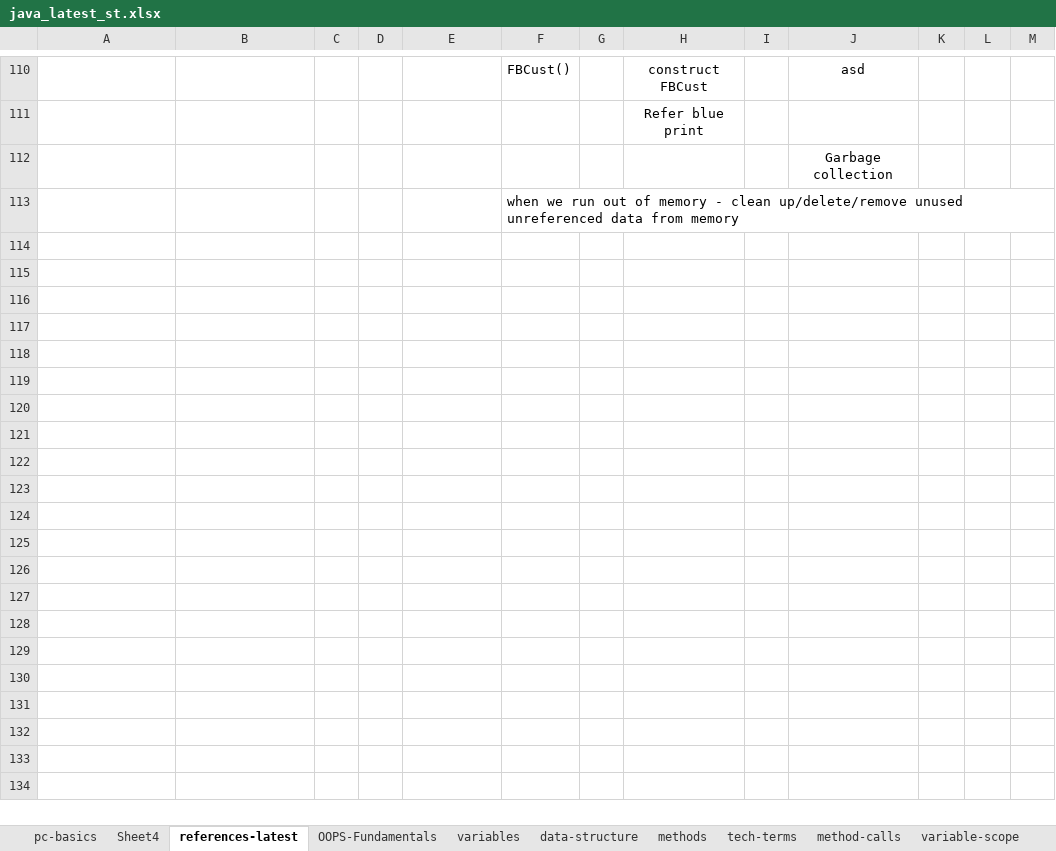
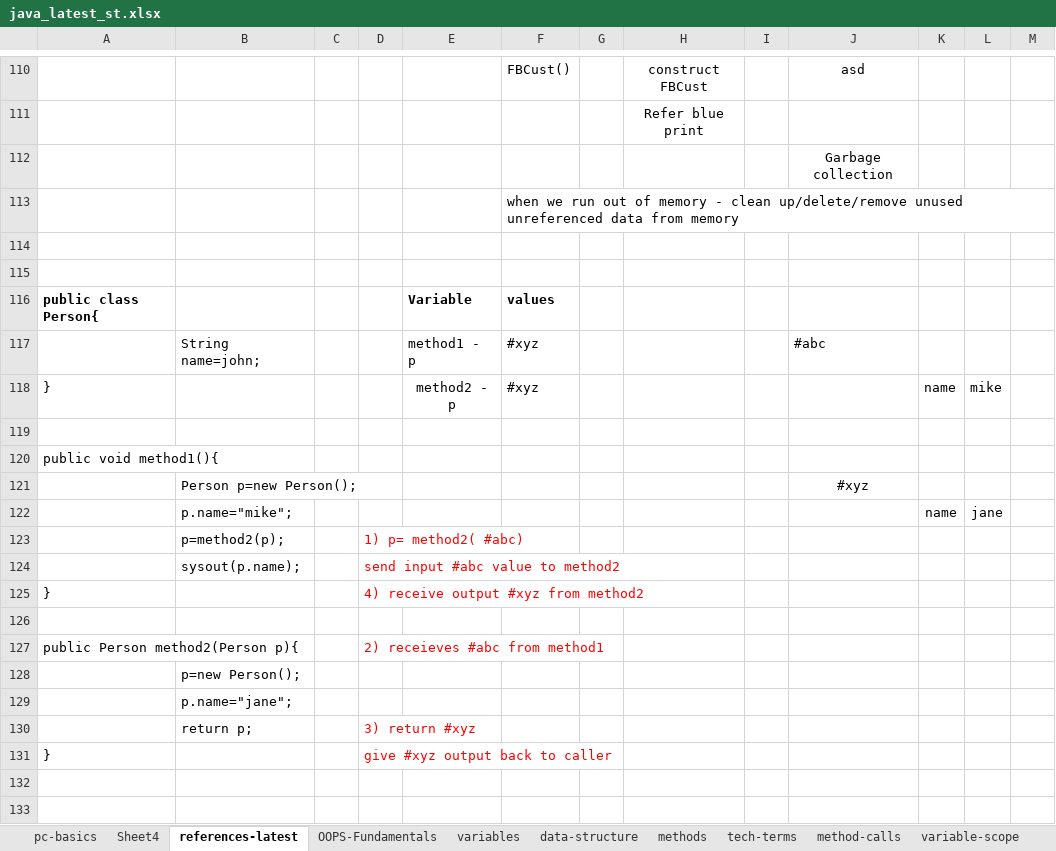
Before and after one commit to thinkcodegravity/dec24java, an Excel workbook: java_latest_st.xlsx, sheet references-latest, drawn as a sheet; only a part is shown, gaps mark what is left out; values as stored, in another font and other column widths than the file's, no borders; 1 other sheet too large or unreadable and not compared; the diff covers the shown part only; the diff names each change by its address in the sheet, - before the commit and + after, or states it on an @@ line.

```diff
--- a/java_latest_st.xlsx (sheet references-latest)
+++ b/java_latest_st.xlsx (sheet references-latest)
+row 114: (empty)
+row 115: (empty)
+row 116: public class Person{ |  |  |  | Variable | values
+row 117:  | String name=john; |  |  | method1 - p | #xyz |  |  |  | #abc
+row 118: } |  |  |  | method2 - p | #xyz |  |  |  |  | name | mike
+row 119: (empty)
+row 120: public void method1(){
+row 121:  | Person p=new Person(); |  |  |  |  |  |  |  | #xyz
+row 122:  | p.name="mike"; |  |  |  |  |  |  |  |  | name | jane
+row 123:  | p=method2(p); |  | 1) p= method2( #abc)
+row 124:  | sysout(p.name); |  | send input #abc value to method2
+row 125: } |  |  | 4) receive output #xyz from method2
+row 126: (empty)
+row 127: public Person method2(Person p){ |  |  | 2) receieves #abc from method1
+row 128:  | p=new Person();
+row 129:  | p.name="jane";
+row 130:  | return p; |  | 3) return #xyz
+row 131: } |  |  | give #xyz output back to caller
+row 132: (empty)
+row 133: (empty)
```
Also changed, not shown: 51 added rows elsewhere in this sheet, sheet constructor, sheet in-heritance, other sheet tabs, 16 other files.
